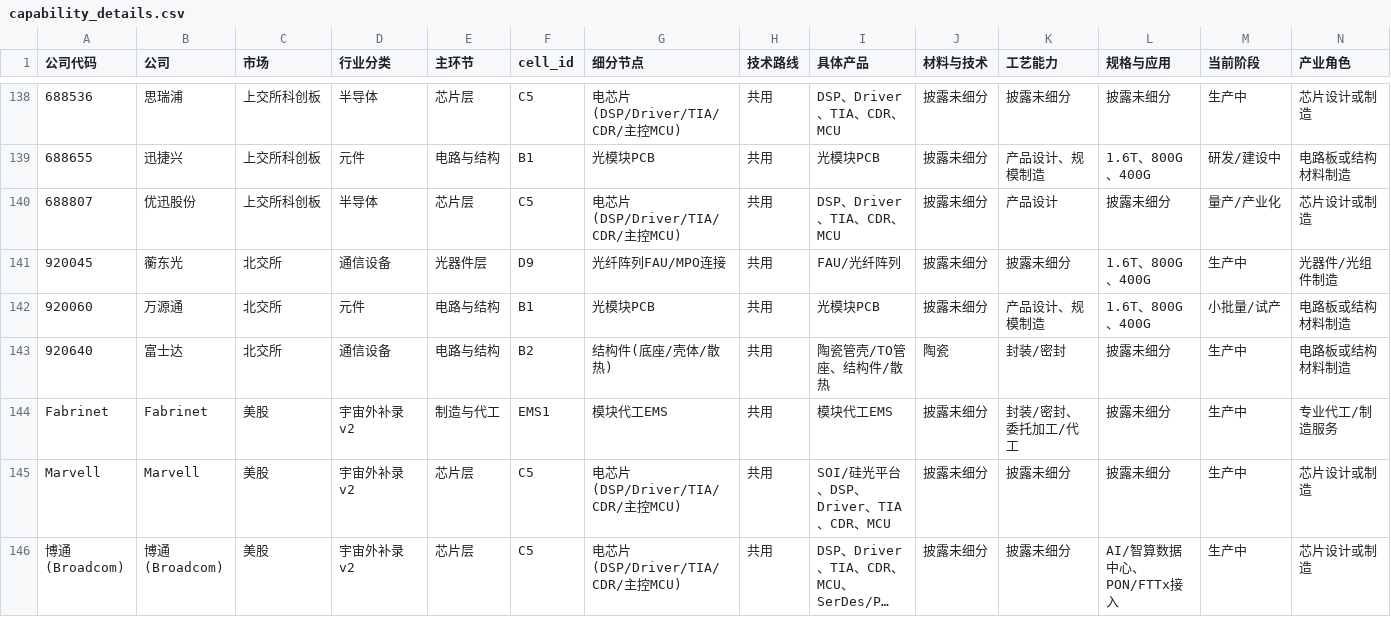
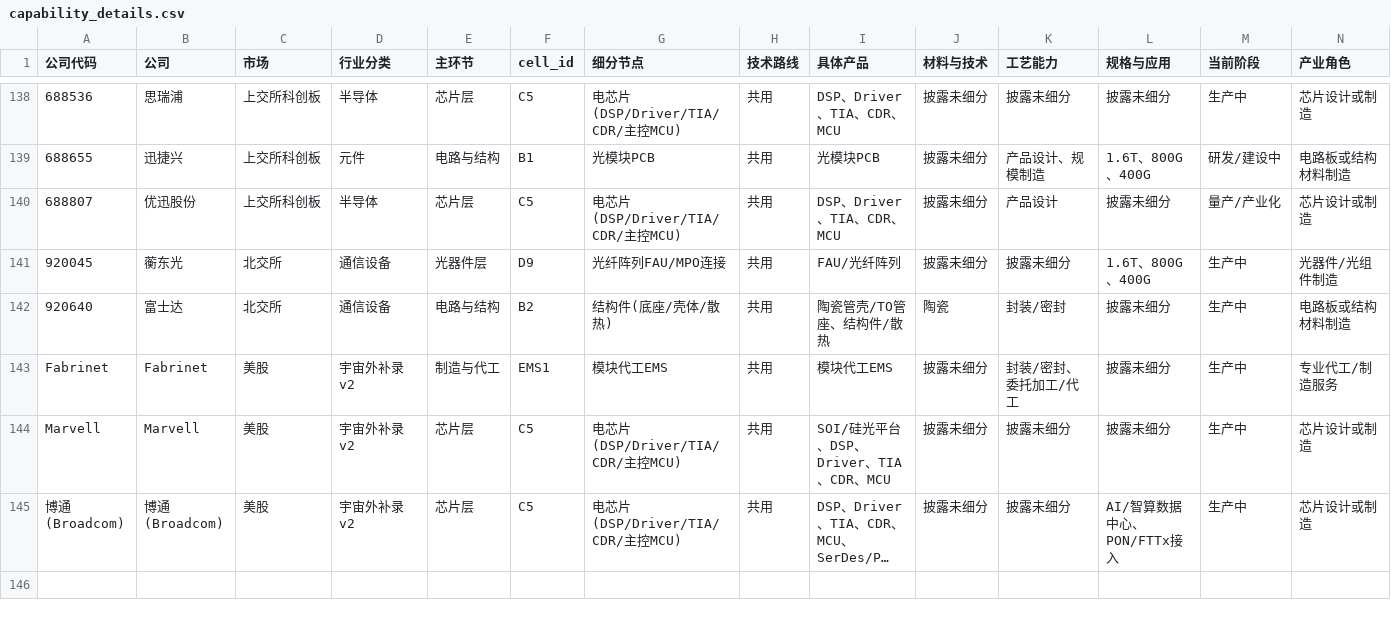
Before and after one commit to pojoker/workflow-rehearsal, a CSV file: capability_details.csv, drawn as a sheet; only a part is shown, gaps mark what is left out; long unchanged cells end in …; rows hold the shown columns only; the diff names each change by its address in the sheet, - before the commit and + after, or states it on an @@ line.

```diff
--- a/capability_details.csv
+++ b/capability_details.csv
-row 142: 920060 | 万源通 | 北交所 | 元件 | 电路与结构 | B1 | 光模块PCB | 共用 | 光模块PCB | 披露未细分 | 产品设计、规模制造 | 1.6T、800G、400G | 小批量/试产 | 电路板或结构材料制造
```
Also changed, not shown: 2 other files.
